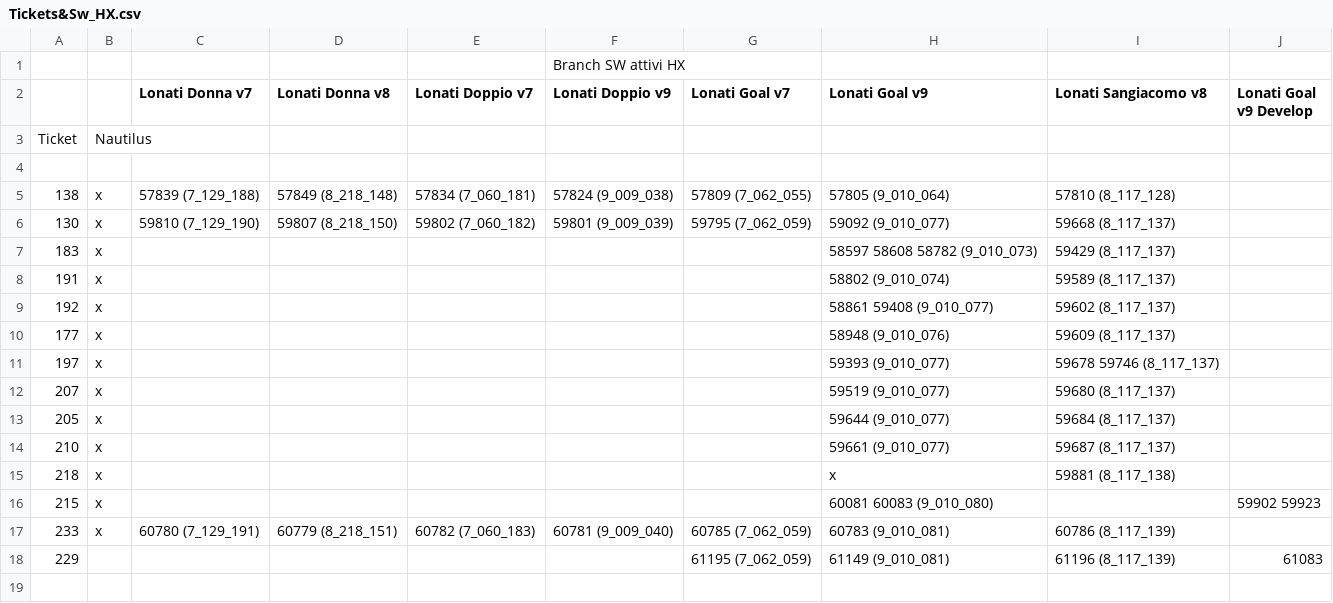
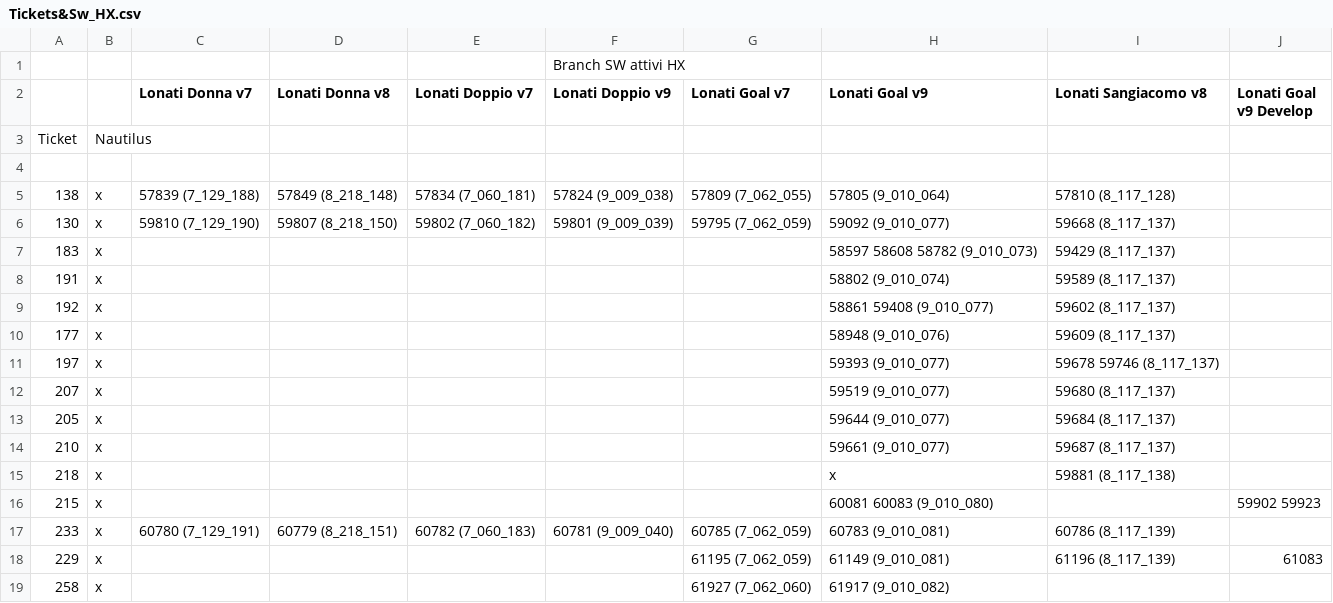
Before and after one commit to foffux/TicketsManagement, a CSV file: Tickets&Sw_HX.csv, drawn as a sheet.

Commit message:
Aggiunto ticket 258 per HX

```diff
--- a/Tickets&Sw_HX.csv
+++ b/Tickets&Sw_HX.csv
@@ -17,2 +17,3 @@ Ticket,Nautilus,,,,,,,,
 233,x,60780 (7_129_191),60779 (8_218_151),60782 (7_060_183),60781 (9_009_040),60785 (7_062_059),60783 (9_010_081),60786 (8_117_139),
-229,,,,,,61195 (7_062_059),61149 (9_010_081),61196 (8_117_139),61083
+229,x,,,,,61195 (7_062_059),61149 (9_010_081),61196 (8_117_139),61083
+258,x,,,,,61927 (7_062_060),61917 (9_010_082),,
```
